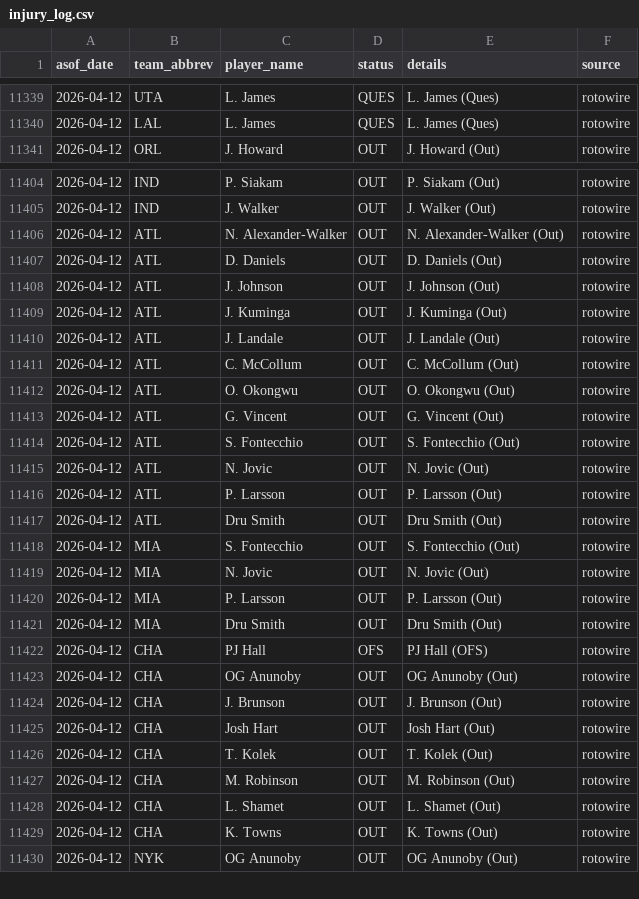
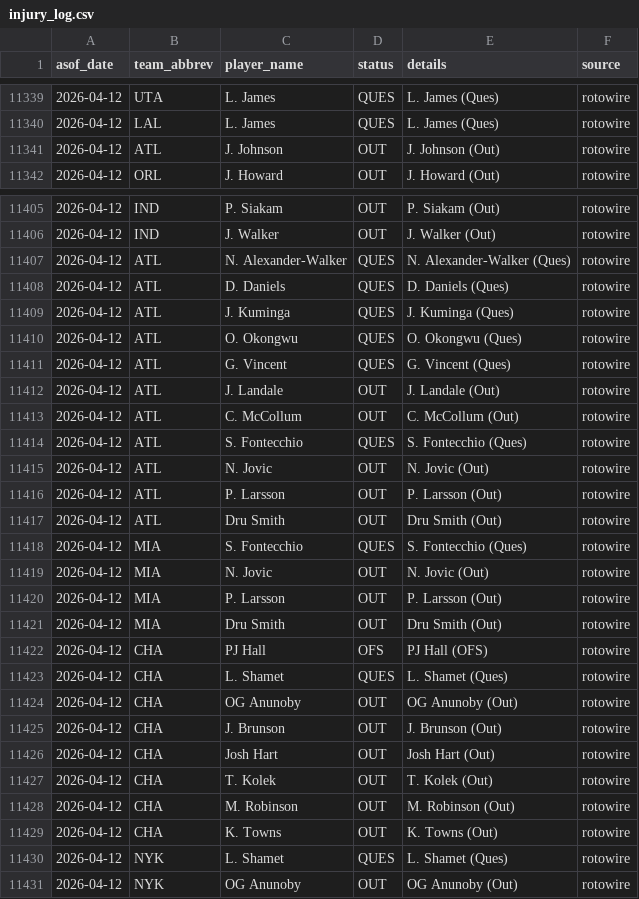
Before and after one commit to oliver-monday/moneyline, a CSV file: logs/injury_log.csv, drawn as a sheet; only a part is shown, gaps mark what is left out; the diff covers the shown part only.

```diff
--- a/logs/injury_log.csv
+++ b/logs/injury_log.csv
@@ -11340,2 +11340,3 @@ asof_date,team_abbrev,player_name,status,details,source
 2026-04-12,LAL,L. James,QUES,L. James (Ques),rotowire
+2026-04-12,ATL,J. Johnson,OUT,J. Johnson (Out),rotowire
 2026-04-12,ORL,J. Howard,OUT,J. Howard (Out),rotowire
@@ -11405,11 +11406,10 @@ asof_date,team_abbrev,player_name,status,details,source
 2026-04-12,IND,J. Walker,OUT,J. Walker (Out),rotowire
-2026-04-12,ATL,N. Alexander-Walker,OUT,N. Alexander-Walker (Out),rotowire
-2026-04-12,ATL,D. Daniels,OUT,D. Daniels (Out),rotowire
-2026-04-12,ATL,J. Johnson,OUT,J. Johnson (Out),rotowire
-2026-04-12,ATL,J. Kuminga,OUT,J. Kuminga (Out),rotowire
+2026-04-12,ATL,N. Alexander-Walker,QUES,N. Alexander-Walker (Ques),rotowire
+2026-04-12,ATL,D. Daniels,QUES,D. Daniels (Ques),rotowire
+2026-04-12,ATL,J. Kuminga,QUES,J. Kuminga (Ques),rotowire
+2026-04-12,ATL,O. Okongwu,QUES,O. Okongwu (Ques),rotowire
+2026-04-12,ATL,G. Vincent,QUES,G. Vincent (Ques),rotowire
 2026-04-12,ATL,J. Landale,OUT,J. Landale (Out),rotowire
 2026-04-12,ATL,C. McCollum,OUT,C. McCollum (Out),rotowire
-2026-04-12,ATL,O. Okongwu,OUT,O. Okongwu (Out),rotowire
-2026-04-12,ATL,G. Vincent,OUT,G. Vincent (Out),rotowire
-2026-04-12,ATL,S. Fontecchio,OUT,S. Fontecchio (Out),rotowire
+2026-04-12,ATL,S. Fontecchio,QUES,S. Fontecchio (Ques),rotowire
 2026-04-12,ATL,N. Jovic,OUT,N. Jovic (Out),rotowire
@@ -11417,3 +11417,3 @@ asof_date,team_abbrev,player_name,status,details,source
 2026-04-12,ATL,Dru Smith,OUT,Dru Smith (Out),rotowire
-2026-04-12,MIA,S. Fontecchio,OUT,S. Fontecchio (Out),rotowire
+2026-04-12,MIA,S. Fontecchio,QUES,S. Fontecchio (Ques),rotowire
 2026-04-12,MIA,N. Jovic,OUT,N. Jovic (Out),rotowire
@@ -11422,2 +11422,3 @@ asof_date,team_abbrev,player_name,status,details,source
 2026-04-12,CHA,PJ Hall,OFS,PJ Hall (OFS),rotowire
+2026-04-12,CHA,L. Shamet,QUES,L. Shamet (Ques),rotowire
 2026-04-12,CHA,OG Anunoby,OUT,OG Anunoby (Out),rotowire
@@ -11427,4 +11428,4 @@ asof_date,team_abbrev,player_name,status,details,source
 2026-04-12,CHA,M. Robinson,OUT,M. Robinson (Out),rotowire
-2026-04-12,CHA,L. Shamet,OUT,L. Shamet (Out),rotowire
 2026-04-12,CHA,K. Towns,OUT,K. Towns (Out),rotowire
+2026-04-12,NYK,L. Shamet,QUES,L. Shamet (Ques),rotowire
 2026-04-12,NYK,OG Anunoby,OUT,OG Anunoby (Out),rotowire
```
Also changed, not shown: 2 added rows and 1 removed row elsewhere in this file, 1 other file.
